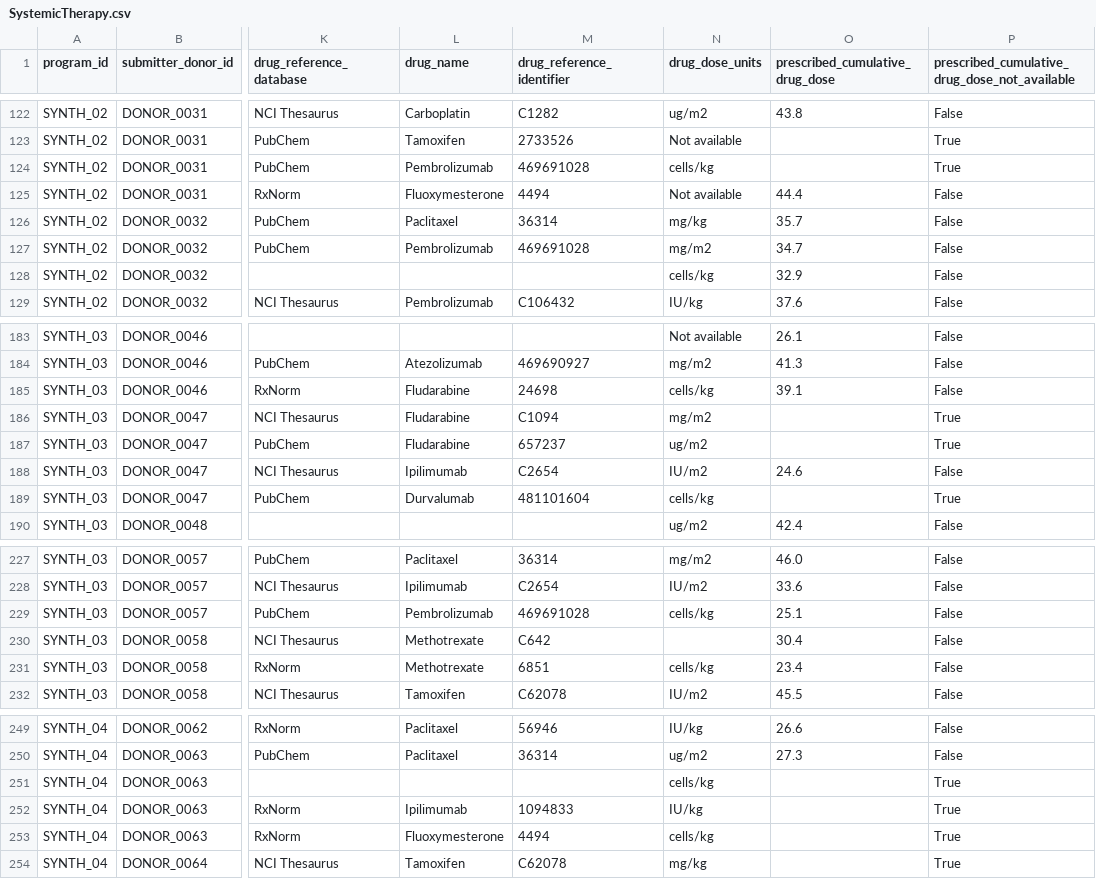
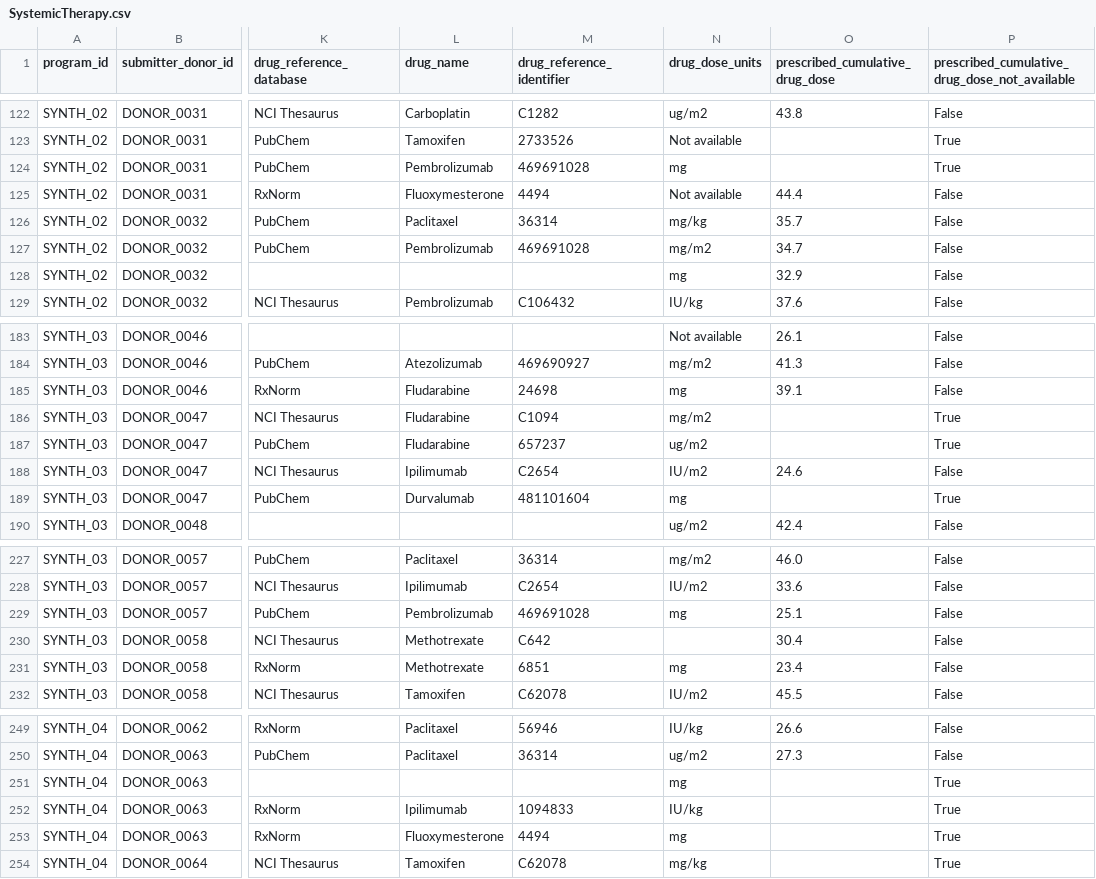
Before and after one commit to CanDIG/mohccn-synthetic-data, a CSV file: small_dataset_csv/raw_data/SystemicTherapy.csv, drawn as a sheet; only a part is shown, gaps mark what is left out; the diff covers the shown part only; the diff names each change by its address in the sheet, - before the commit and + after, or states it on an @@ line.

```diff
--- a/small_dataset_csv/raw_data/SystemicTherapy.csv
+++ b/small_dataset_csv/raw_data/SystemicTherapy.csv
-N124 (drug_dose_units): cells/kg
+N124 (drug_dose_units): mg
-N128 (drug_dose_units): cells/kg
+N128 (drug_dose_units): mg
-N185 (drug_dose_units): cells/kg
+N185 (drug_dose_units): mg
-N189 (drug_dose_units): cells/kg
+N189 (drug_dose_units): mg
-N229 (drug_dose_units): cells/kg
+N229 (drug_dose_units): mg
-N231 (drug_dose_units): cells/kg
+N231 (drug_dose_units): mg
-N251 (drug_dose_units): cells/kg
+N251 (drug_dose_units): mg
-N253 (drug_dose_units): cells/kg
+N253 (drug_dose_units): mg
```
Also changed, not shown: 24 edited cells elsewhere in this file, extra_small_dataset_csv/raw_data/SystemicTherapy.csv, medium_dataset_csv/raw_data/SystemicTherapy.csv, 1 other file.
